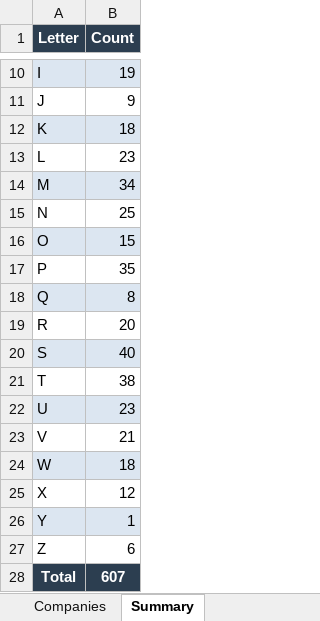
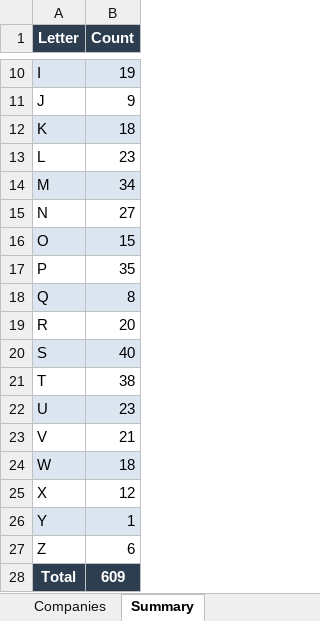
Before and after one commit to Lucky2Kode/finance-utils, an Excel workbook: outputs/A2ZStocks.xlsx, sheet Summary, drawn as a sheet; only a part is shown, gaps mark what is left out; values as stored, in another font and other column widths than the file's, no borders; the diff names each change by its address in the sheet, - before the commit and + after, or states it on an @@ line.

```diff
--- a/outputs/A2ZStocks.xlsx (sheet Summary)
+++ b/outputs/A2ZStocks.xlsx (sheet Summary)
-B15 (Count): 25
+B15 (Count): 27
-B28 (Count): 607
+B28 (Count): 609
```
Also changed, not shown: sheet Companies, 3 other files.
